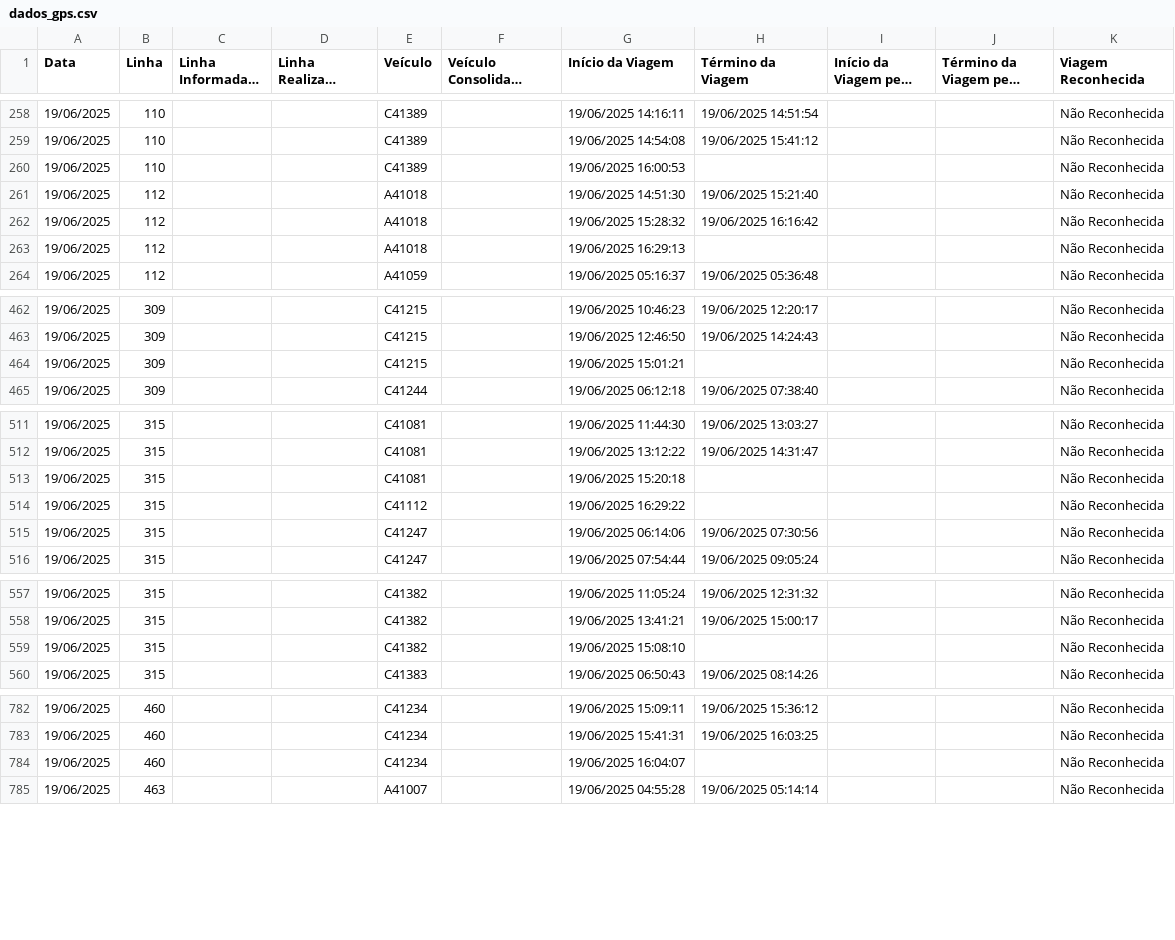
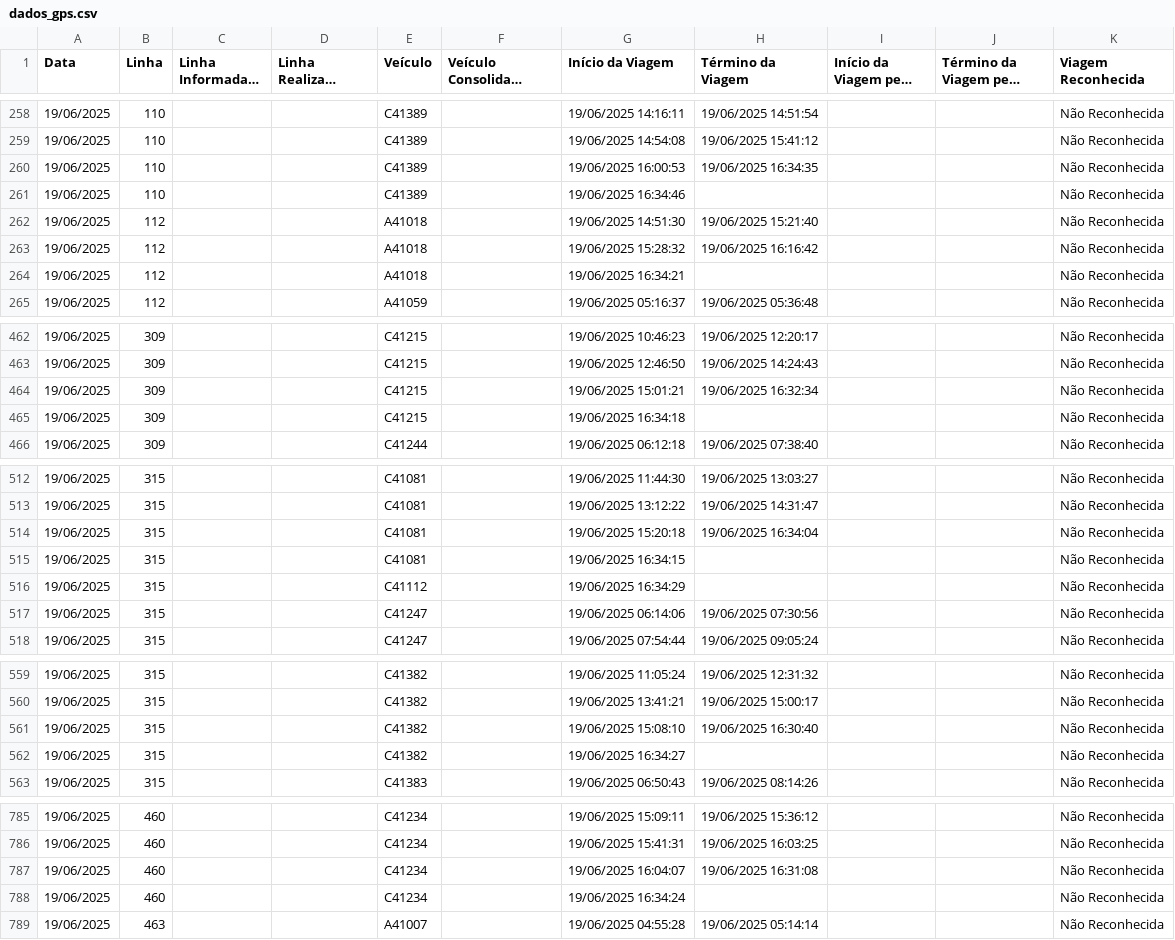
Before and after one commit to schuabi/painel_gps, a CSV file: dados/dados_gps.csv, drawn as a sheet; only a part is shown, gaps mark what is left out; long unchanged cells end in …; the diff covers the shown part only.

Commit message:
atualiza├º├úo dados gps

```diff
--- a/dados/dados_gps.csv
+++ b/dados/dados_gps.csv
@@ -259,6 +259,7 @@
 19/06/2025;110;;;C41389;;19/06/2025 14:54:08;19/06/2025 15:41:12;;;Não Reconhecida
-19/06/2025;110;;;C41389;;19/06/2025 16:00:53;;;;Não Reconhecida
+19/06/2025;110;;;C41389;;19/06/2025 16:00:53;19/06/2025 16:34:35;;;Não Reconhecida
+19/06/2025;110;;;C41389;;19/06/2025 16:34:46;;;;Não Reconhecida
 19/06/2025;112;;;A41018;;19/06/2025 14:51:30;19/06/2025 15:21:40;;;Não Reconhecida
 19/06/2025;112;;;A41018;;19/06/2025 15:28:32;19/06/2025 16:16:42;;;Não Reconhecida
-19/06/2025;112;;;A41018;;19/06/2025 16:29:13;;;;Não Reconhecida
+19/06/2025;112;;;A41018;;19/06/2025 16:34:21;;;;Não Reconhecida
 19/06/2025;112;;;A41059;;19/06/2025 05:16:37;19/06/2025 05:36:48;;;Não Reconhecida
@@ -463,3 +463,4 @@
 19/06/2025;309;;;C41215;;19/06/2025 12:46:50;19/06/2025 14:24:43;;;Não Reconhecida
-19/06/2025;309;;;C41215;;19/06/2025 15:01:21;;;;Não Reconhecida
+19/06/2025;309;;;C41215;;19/06/2025 15:01:21;19/06/2025 16:32:34;;;Não Reconhecida
+19/06/2025;309;;;C41215;;19/06/2025 16:34:18;;;;Não Reconhecida
 19/06/2025;309;;;C41244;;19/06/2025 06:12:18;19/06/2025 07:38:40;;;Não Reconhecida
@@ -512,4 +513,5 @@
 19/06/2025;315;;;C41081;;19/06/2025 13:12:22;19/06/2025 14:31:47;;;Não Reconhecida
-19/06/2025;315;;;C41081;;19/06/2025 15:20:18;;;;Não Reconhecida
-19/06/2025;315;;;C41112;;19/06/2025 16:29:22;;;;Não Reconhecida
+19/06/2025;315;;;C41081;;19/06/2025 15:20:18;19/06/2025 16:34:04;;;Não Reconhecida
+19/06/2025;315;;;C41081;;19/06/2025 16:34:15;;;;Não Reconhecida
+19/06/2025;315;;;C41112;;19/06/2025 16:34:29;;;;Não Reconhecida
 19/06/2025;315;;;C41247;;19/06/2025 06:14:06;19/06/2025 07:30:56;;;Não Reconhecida
@@ -558,3 +560,4 @@
 19/06/2025;315;;;C41382;;19/06/2025 13:41:21;19/06/2025 15:00:17;;;Não Reconhecida
-19/06/2025;315;;;C41382;;19/06/2025 15:08:10;;;;Não Reconhecida
+19/06/2025;315;;;C41382;;19/06/2025 15:08:10;19/06/2025 16:30:40;;;Não Reconhecida
+19/06/2025;315;;;C41382;;19/06/2025 16:34:27;;;;Não Reconhecida
 19/06/2025;315;;;C41383;;19/06/2025 06:50:43;19/06/2025 08:14:26;;;Não Reconhecida
@@ -783,3 +786,4 @@
 19/06/2025;460;;;C41234;;19/06/2025 15:41:31;19/06/2025 16:03:25;;;Não Reconhecida
-19/06/2025;460;;;C41234;;19/06/2025 16:04:07;;;;Não Reconhecida
+19/06/2025;460;;;C41234;;19/06/2025 16:04:07;19/06/2025 16:31:08;;;Não Reconhecida
+19/06/2025;460;;;C41234;;19/06/2025 16:34:24;;;;Não Reconhecida
 19/06/2025;463;;;A41007;;19/06/2025 04:55:28;19/06/2025 05:14:14;;;Não Reconhecida
```
Also changed, not shown: 1 added row, 1 removed row and 23 edited cells elsewhere in this file.
